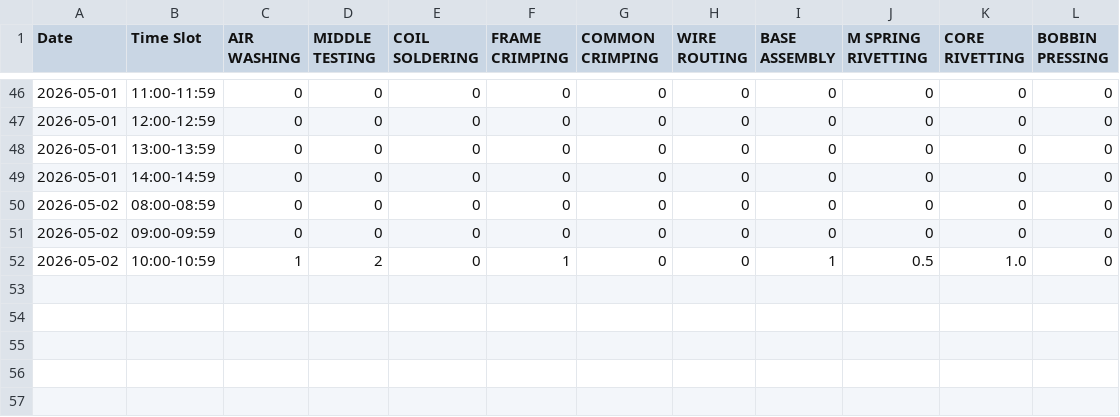
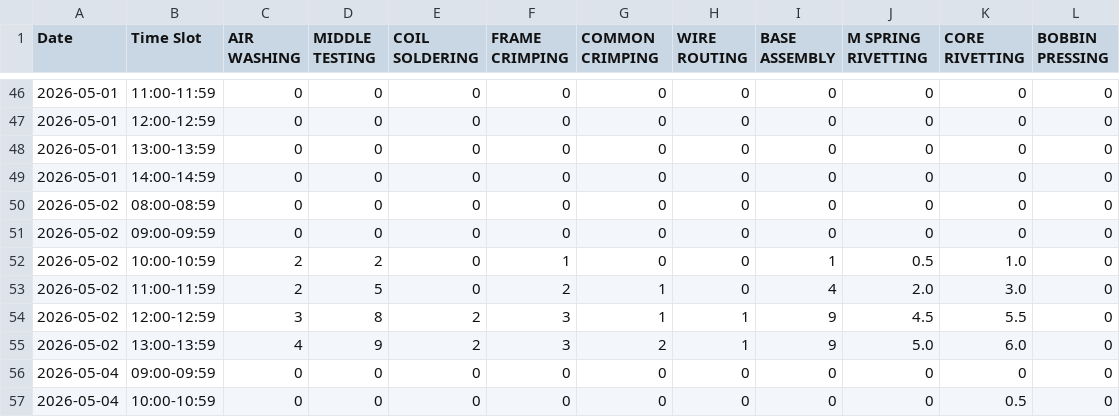
Before and after one commit to avviiiral/20-AMP-BGLIIN, a CSV file: backend/production_hourly.csv, drawn as a sheet; only a part is shown, gaps mark what is left out.

```diff
--- a/backend/production_hourly.csv
+++ b/backend/production_hourly.csv
@@ -51,2 +51,7 @@ Date,Time Slot,AIR WASHING,MIDDLE TESTING,COIL SOLDERING,FRAME CRIMPING,COMMON C
 2026-05-02,09:00-09:59,0,0,0,0,0,0,0,0,0,0
-2026-05-02,10:00-10:59,1,2,0,1,0,0,1,0.5,1.0,0
+2026-05-02,10:00-10:59,2,2,0,1,0,0,1,0.5,1.0,0
+2026-05-02,11:00-11:59,2,5,0,2,1,0,4,2.0,3.0,0
+2026-05-02,12:00-12:59,3,8,2,3,1,1,9,4.5,5.5,0
+2026-05-02,13:00-13:59,4,9,2,3,2,1,9,5.0,6.0,0
+2026-05-04,09:00-09:59,0,0,0,0,0,0,0,0,0,0
+2026-05-04,10:00-10:59,0,0,0,0,0,0,0,0,0.5,0
```
Also changed, not shown: 5 other files.
